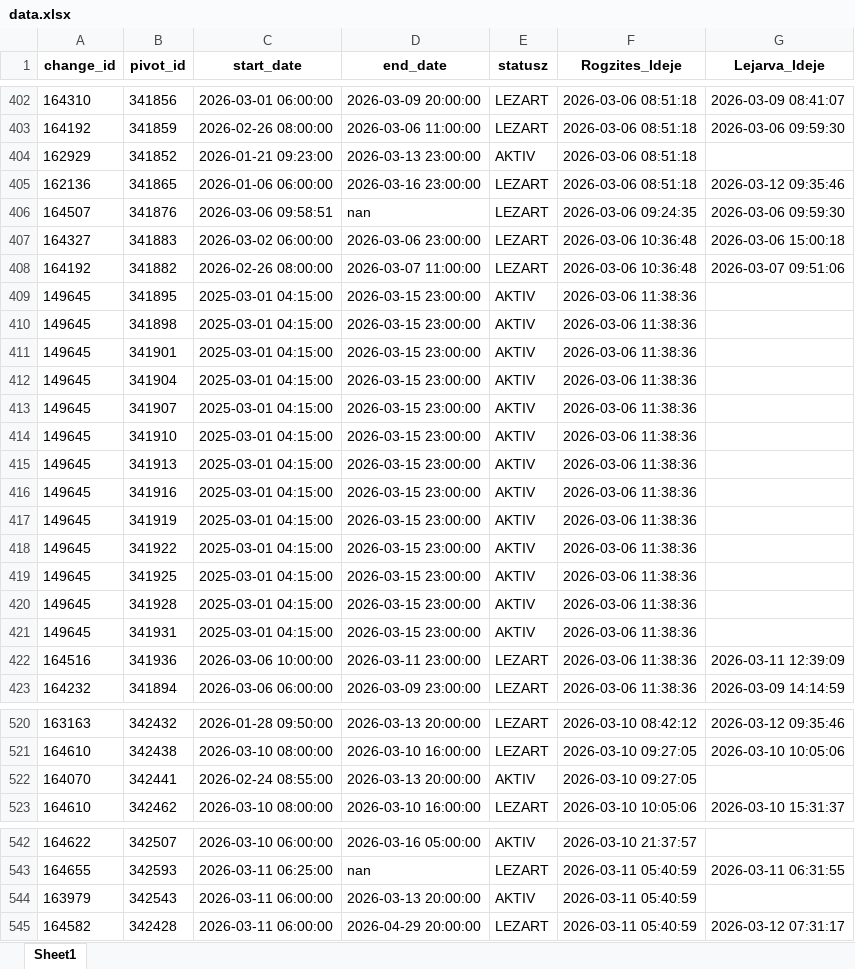
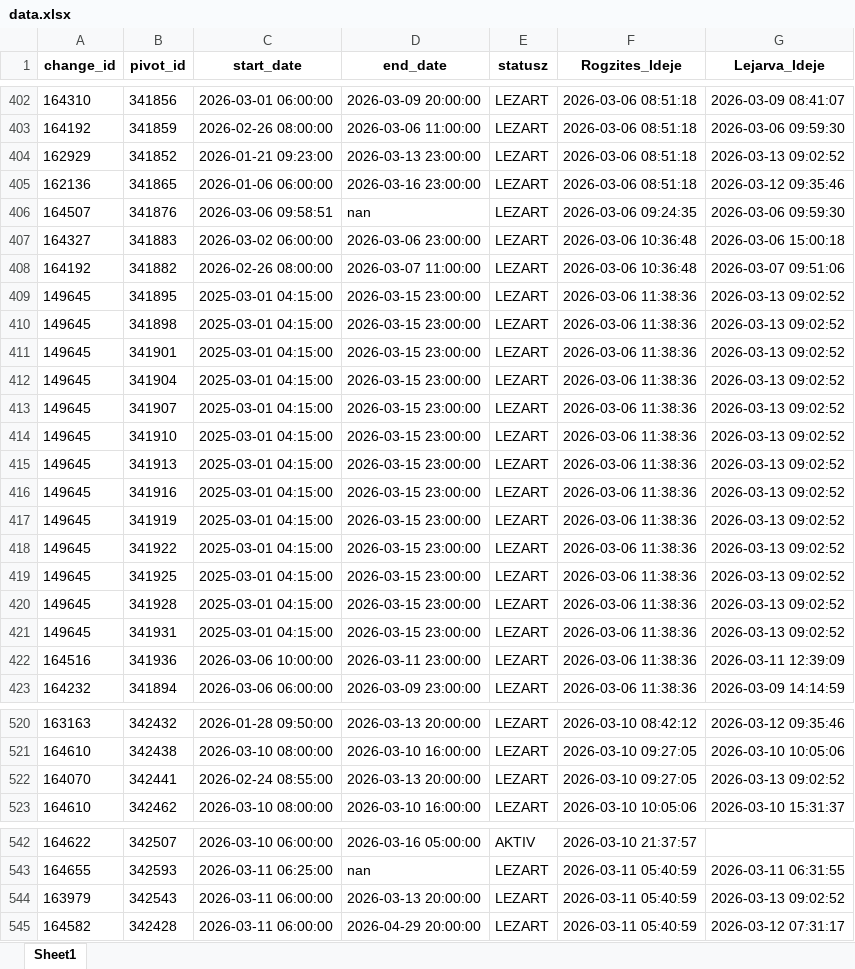
Before and after one commit to zoltanfarkasnemeth/BKK, an Excel workbook: data.xlsx, sheet Sheet1, drawn as a sheet; only a part is shown, gaps mark what is left out; values as stored, in another font and other column widths than the file's, no borders; the diff covers the shown part only; the diff names each change by its address in the sheet, - before the commit and + after, or states it on an @@ line.

```diff
--- a/data.xlsx (sheet Sheet1)
+++ b/data.xlsx (sheet Sheet1)
-E404 (statusz): AKTIV
+E404 (statusz): LEZART
-G404 (Lejarva_Ideje): (empty)
+G404 (Lejarva_Ideje): 2026-03-13 09:02:52
-E409:E421 (statusz): AKTIV
+E409:E421 (statusz): LEZART
-G409:G421 (Lejarva_Ideje): (empty)
+G409:G421 (Lejarva_Ideje): 2026-03-13 09:02:52
-E522 (statusz): AKTIV
+E522 (statusz): LEZART
-G522 (Lejarva_Ideje): (empty)
+G522 (Lejarva_Ideje): 2026-03-13 09:02:52
-E544 (statusz): AKTIV
+E544 (statusz): LEZART
-G544 (Lejarva_Ideje): (empty)
+G544 (Lejarva_Ideje): 2026-03-13 09:02:52
```
Also changed, not shown: 16 added rows and 10 edited cells elsewhere in this sheet.
